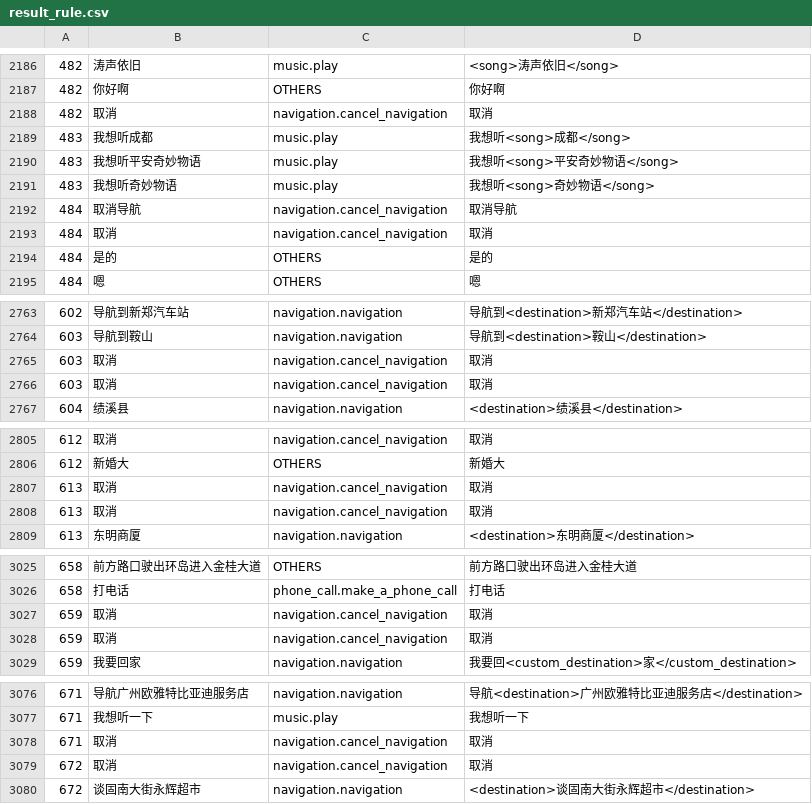
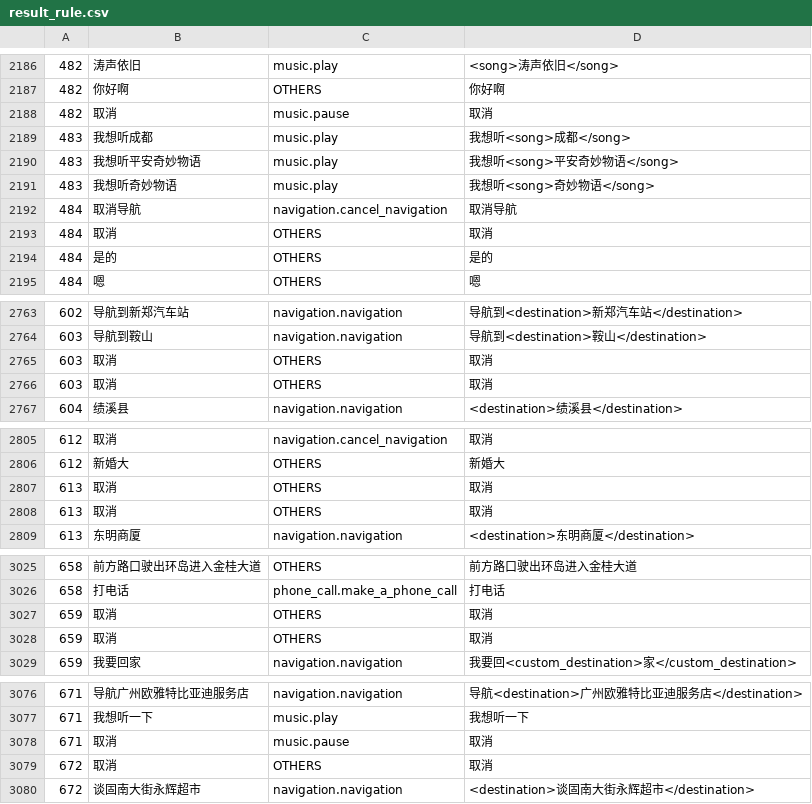
Before and after one commit to wjunneng/2020-AI-Oral-Comprehension-In-Dialogue-System, a CSV file: data/result_rule.csv, drawn as a sheet; only a part is shown, gaps mark what is left out; the diff covers the shown part only.

```diff
--- a/data/result_rule.csv
+++ b/data/result_rule.csv
@@ -2187,3 +2187,3 @@
 482,你好啊,OTHERS,你好啊
-482,取消,navigation.cancel_navigation,取消
+482,取消,music.pause,取消
 483,我想听成都,music.play,我想听<song>成都</song>
@@ -2192,3 +2192,3 @@
 484,取消导航,navigation.cancel_navigation,取消导航
-484,取消,navigation.cancel_navigation,取消
+484,取消,OTHERS,取消
 484,是的,OTHERS,是的
@@ -2764,4 +2764,4 @@
 603,导航到鞍山,navigation.navigation,导航到<destination>鞍山</destination>
-603,取消,navigation.cancel_navigation,取消
-603,取消,navigation.cancel_navigation,取消
+603,取消,OTHERS,取消
+603,取消,OTHERS,取消
 604,绩溪县,navigation.navigation,<destination>绩溪县</destination>
@@ -2806,4 +2806,4 @@
 612,新婚大,OTHERS,新婚大
-613,取消,navigation.cancel_navigation,取消
-613,取消,navigation.cancel_navigation,取消
+613,取消,OTHERS,取消
+613,取消,OTHERS,取消
 613,东明商厦,navigation.navigation,<destination>东明商厦</destination>
@@ -3026,4 +3026,4 @@
 658,打电话,phone_call.make_a_phone_call,打电话
-659,取消,navigation.cancel_navigation,取消
-659,取消,navigation.cancel_navigation,取消
+659,取消,OTHERS,取消
+659,取消,OTHERS,取消
 659,我要回家,navigation.navigation,我要回<custom_destination>家</custom_destination>
@@ -3077,4 +3077,4 @@
 671,我想听一下,music.play,我想听一下
-671,取消,navigation.cancel_navigation,取消
-672,取消,navigation.cancel_navigation,取消
+671,取消,music.pause,取消
+672,取消,OTHERS,取消
 672,谈固南大街永辉超市,navigation.navigation,<destination>谈固南大街永辉超市</destination>
```
Also changed, not shown: 95 edited cells elsewhere in this file, 1 other file.
